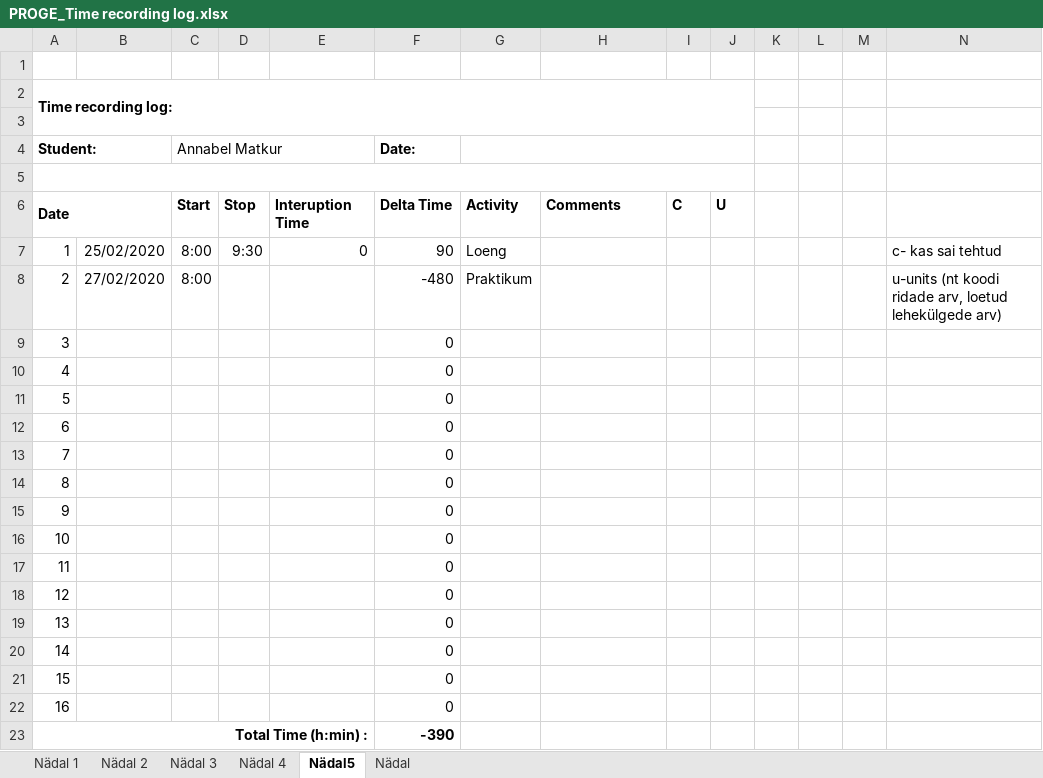
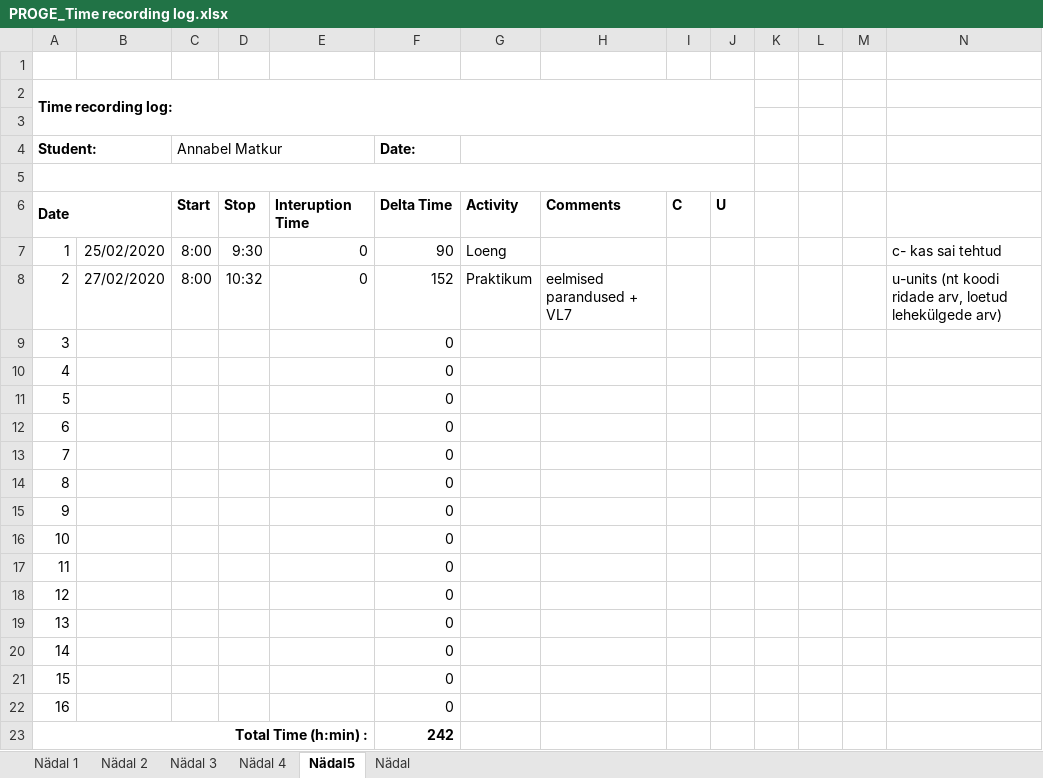
Before and after one commit to AnnabelMa/Kodutood, an Excel workbook: PROGE_Time recording log.xlsx, sheet Nädal5, drawn as a sheet; values as stored, in another font and other column widths than the file's, no borders; the diff names each change by its address in the sheet, - before the commit and + after, or states it on an @@ line.

```diff
--- a/PROGE_Time recording log.xlsx (sheet Nädal5)
+++ b/PROGE_Time recording log.xlsx (sheet Nädal5)
-D8: (empty)
+D8: 10:32
-E8: (empty)
+E8: 0
-F8 (Date:): -480
+F8 (Date:): 152
-H8: (empty)
+H8: eelmised parandused + VL7
-F23 (Date:): -390
+F23 (Date:): 242
```
Also changed, not shown: 8 other files.
